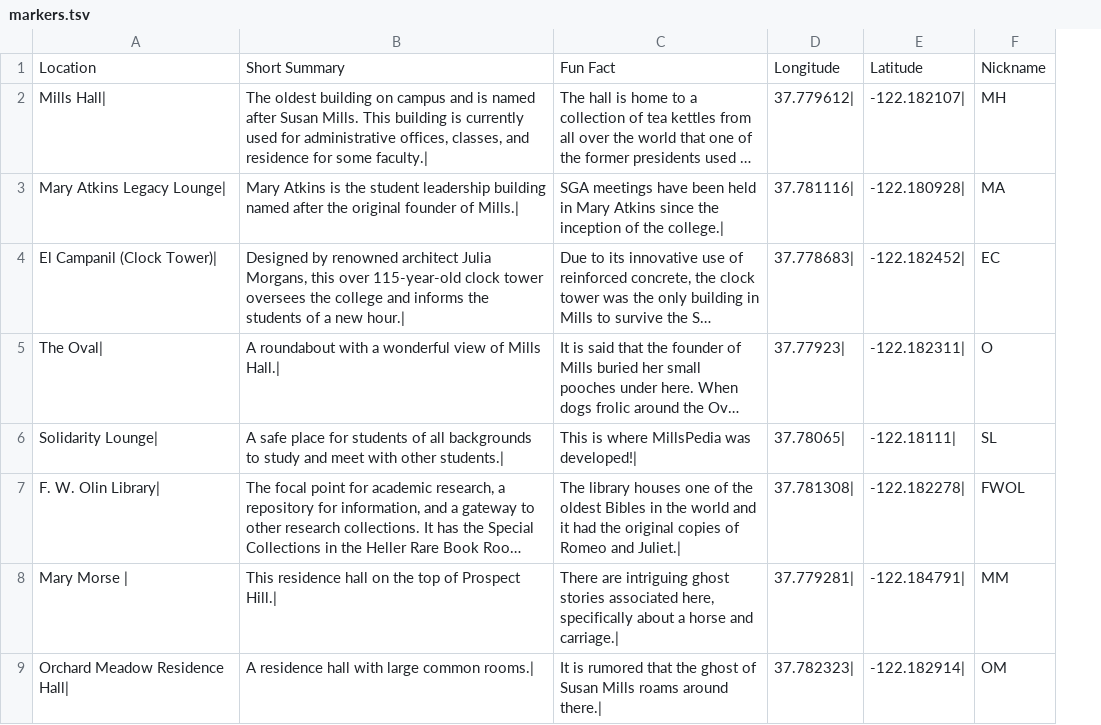
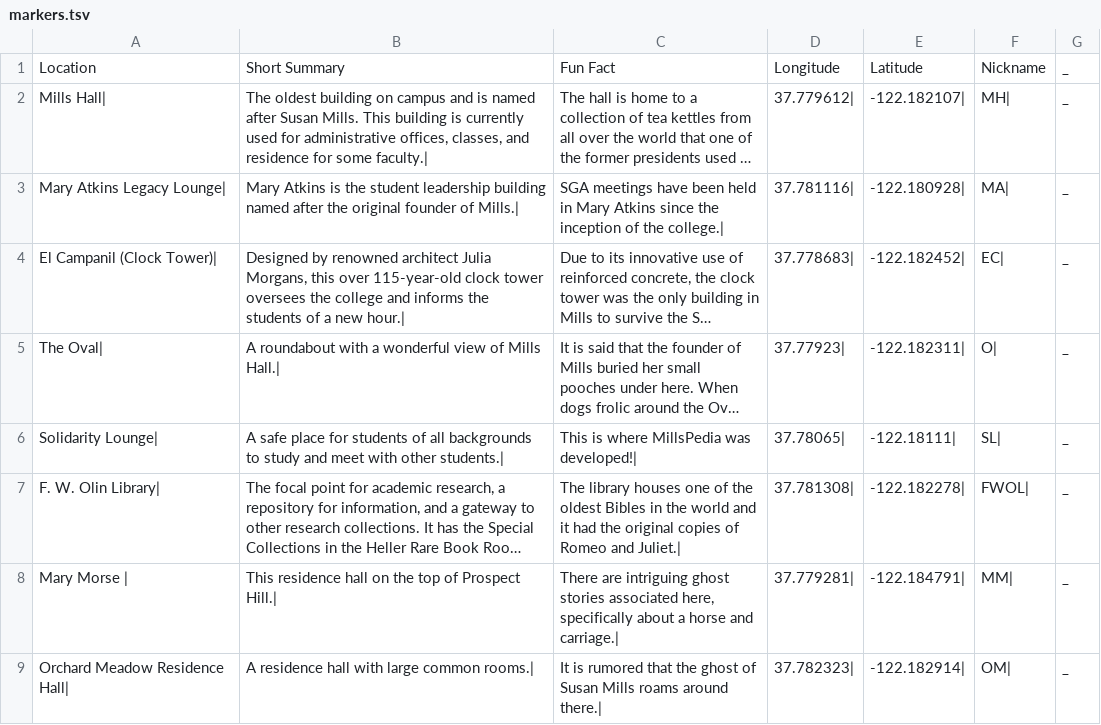
Before and after one commit to DannySklyarevskiy/MillsPedia, a TSV file: markers.tsv, drawn as a sheet; only a part is shown; long unchanged cells end in …; removed rows and columns are numbered as before the commit, all else as after; the diff names each change by its address in the sheet, - before the commit and + after, or states it on an @@ line.

```diff
--- a/markers.tsv
+++ b/markers.tsv
-column F, rows 1-9: Nickname | MH | MA | EC | O | SL | FWOL | MM | OM
+column F, rows 1-9: Nickname | MH| | MA| | EC| | O| | SL| | FWOL| | MM| | OM|
+column G, rows 1-9: all _
```
Also changed, not shown: 1 other file.
